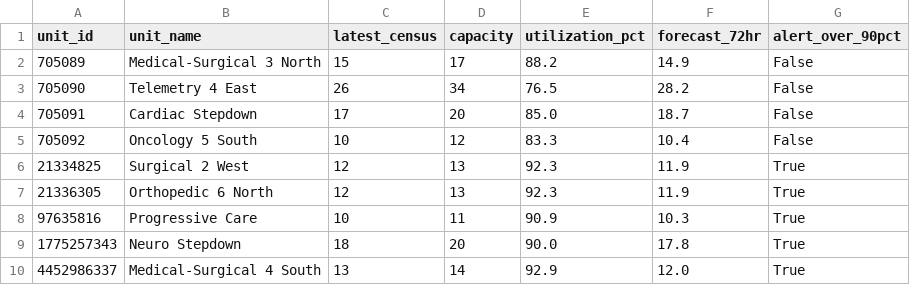
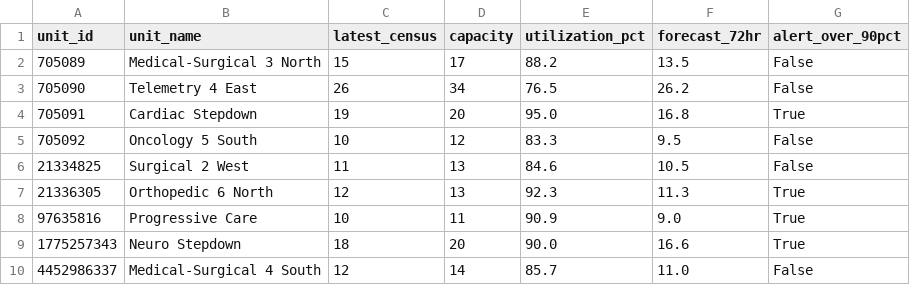
Before and after one commit to joshquigs11093/Nurse_Unit_Census_Prediction, a CSV file: outputs/tableau/executive_summary.csv, drawn as a sheet.

```diff
--- a/outputs/tableau/executive_summary.csv
+++ b/outputs/tableau/executive_summary.csv
@@ -1,10 +1,10 @@
 unit_id,unit_name,latest_census,capacity,utilization_pct,forecast_72hr,alert_over_90pct
-705089,Medical-Surgical 3 North,15,17,88.2,14.9,False
-705090,Telemetry 4 East,26,34,76.5,28.2,False
-705091,Cardiac Stepdown,17,20,85.0,18.7,False
-705092,Oncology 5 South,10,12,83.3,10.4,False
-21334825,Surgical 2 West,12,13,92.3,11.9,True
-21336305,Orthopedic 6 North,12,13,92.3,11.9,True
-97635816,Progressive Care,10,11,90.9,10.3,True
-1775257343,Neuro Stepdown,18,20,90.0,17.8,True
-4452986337,Medical-Surgical 4 South,13,14,92.9,12.0,True
+705089,Medical-Surgical 3 North,15,17,88.2,13.5,False
+705090,Telemetry 4 East,26,34,76.5,26.2,False
+705091,Cardiac Stepdown,19,20,95.0,16.8,True
+705092,Oncology 5 South,10,12,83.3,9.5,False
+21334825,Surgical 2 West,11,13,84.6,10.5,False
+21336305,Orthopedic 6 North,12,13,92.3,11.3,True
+97635816,Progressive Care,10,11,90.9,9.0,True
+1775257343,Neuro Stepdown,18,20,90.0,16.6,True
+4452986337,Medical-Surgical 4 South,12,14,85.7,11.0,False
```
Also changed, not shown: outputs/tableau/forecast_predictions.csv, outputs/tableau/forecast_timeline.csv, 1 other file.
